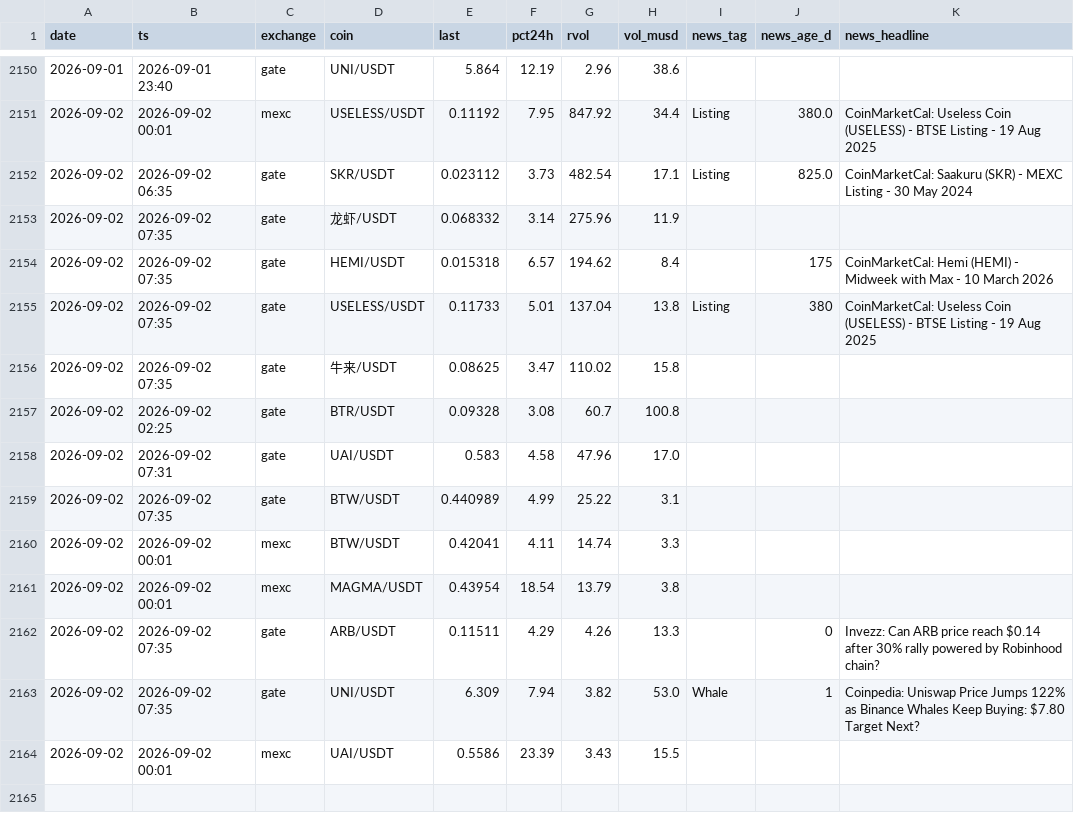
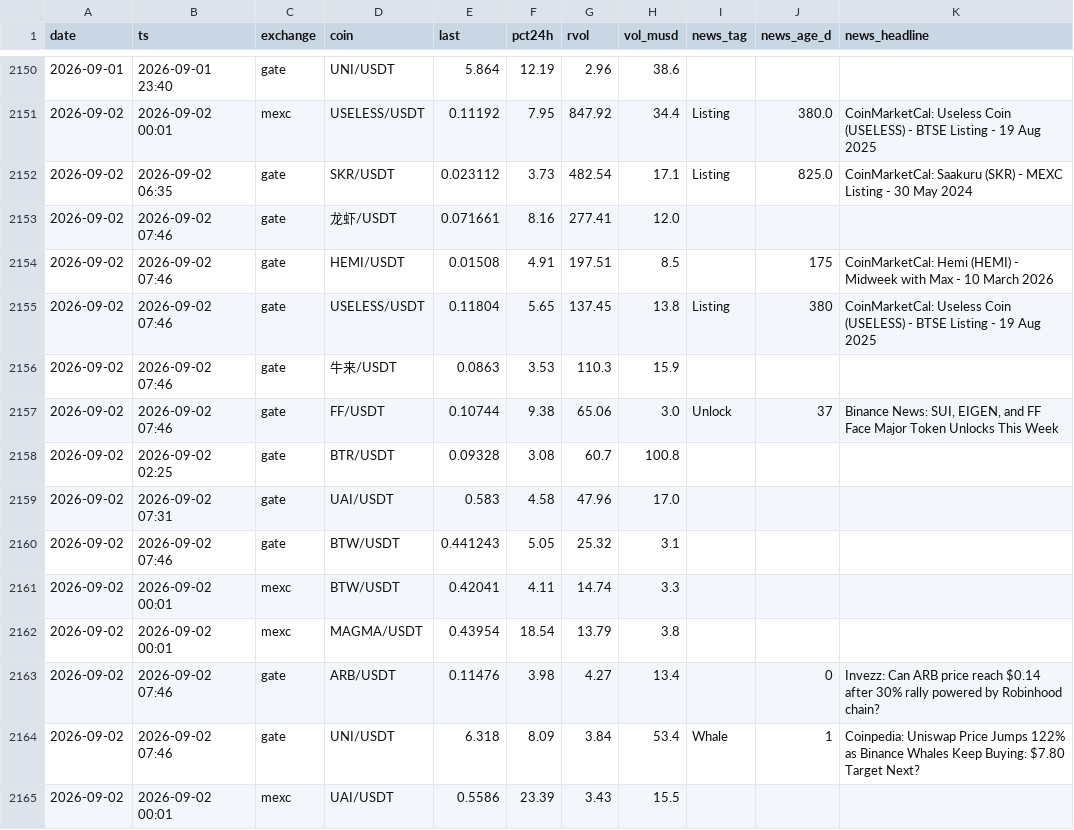
Before and after one commit to ChrisM001/scanner-site, a CSV file: crypto_scan_log.csv, drawn as a sheet; only a part is shown, gaps mark what is left out.

```diff
--- a/crypto_scan_log.csv
+++ b/crypto_scan_log.csv
@@ -2152,13 +2152,14 @@ date,ts,exchange,coin,last,pct24h,rvol,vol_musd,news_tag,news_age_d,news_headlin
 2026-09-02,2026-09-02 06:35,gate,SKR/USDT,0.023112,3.73,482.54,17.1,Listing,825.0,CoinMarketCal: Saakuru (SKR) - MEXC Listing - 30 May 2024
-2026-09-02,2026-09-02 07:35,gate,龙虾/USDT,0.068332,3.14,275.96,11.9,,,
-2026-09-02,2026-09-02 07:35,gate,HEMI/USDT,0.015318,6.57,194.62,8.4,,175,CoinMarketCal: Hemi (HEMI) - Midweek with Max - 10 March 2026
-2026-09-02,2026-09-02 07:35,gate,USELESS/USDT,0.11733,5.01,137.04,13.8,Listing,380,CoinMarketCal: Useless Coin (USELESS) - BTSE Listing - 19 Aug 2025
-2026-09-02,2026-09-02 07:35,gate,牛来/USDT,0.08625,3.47,110.02,15.8,,,
+2026-09-02,2026-09-02 07:46,gate,龙虾/USDT,0.071661,8.16,277.41,12.0,,,
+2026-09-02,2026-09-02 07:46,gate,HEMI/USDT,0.01508,4.91,197.51,8.5,,175,CoinMarketCal: Hemi (HEMI) - Midweek with Max - 10 March 2026
+2026-09-02,2026-09-02 07:46,gate,USELESS/USDT,0.11804,5.65,137.45,13.8,Listing,380,CoinMarketCal: Useless Coin (USELESS) - BTSE Listing - 19 Aug 2025
+2026-09-02,2026-09-02 07:46,gate,牛来/USDT,0.0863,3.53,110.3,15.9,,,
+2026-09-02,2026-09-02 07:46,gate,FF/USDT,0.10744,9.38,65.06,3.0,Unlock,37,"Binance News: SUI, EIGEN, and FF Face Major Token Unlocks This Week"
 2026-09-02,2026-09-02 02:25,gate,BTR/USDT,0.09328,3.08,60.7,100.8,,,
 2026-09-02,2026-09-02 07:31,gate,UAI/USDT,0.583,4.58,47.96,17.0,,,
-2026-09-02,2026-09-02 07:35,gate,BTW/USDT,0.440989,4.99,25.22,3.1,,,
+2026-09-02,2026-09-02 07:46,gate,BTW/USDT,0.441243,5.05,25.32,3.1,,,
 2026-09-02,2026-09-02 00:01,mexc,BTW/USDT,0.42041,4.11,14.74,3.3,,,
 2026-09-02,2026-09-02 00:01,mexc,MAGMA/USDT,0.43954,18.54,13.79,3.8,,,
-2026-09-02,2026-09-02 07:35,gate,ARB/USDT,0.11511,4.29,4.26,13.3,,0,Invezz: Can ARB price reach $0.14 after 30% rally powered by Robinhood chain?
-2026-09-02,2026-09-02 07:35,gate,UNI/USDT,6.309,7.94,3.82,53.0,Whale,1,Coinpedia: Uniswap Price Jumps 122% as Binance Whales Keep Buying: $7.80 Target Next?
+2026-09-02,2026-09-02 07:46,gate,ARB/USDT,0.11476,3.98,4.27,13.4,,0,Invezz: Can ARB price reach $0.14 after 30% rally powered by Robinhood chain?
+2026-09-02,2026-09-02 07:46,gate,UNI/USDT,6.318,8.09,3.84,53.4,Whale,1,Coinpedia: Uniswap Price Jumps 122% as Binance Whales Keep Buying: $7.80 Target Next?
 2026-09-02,2026-09-02 00:01,mexc,UAI/USDT,0.5586,23.39,3.43,15.5,,,
```
Also changed, not shown: 1 other file.
